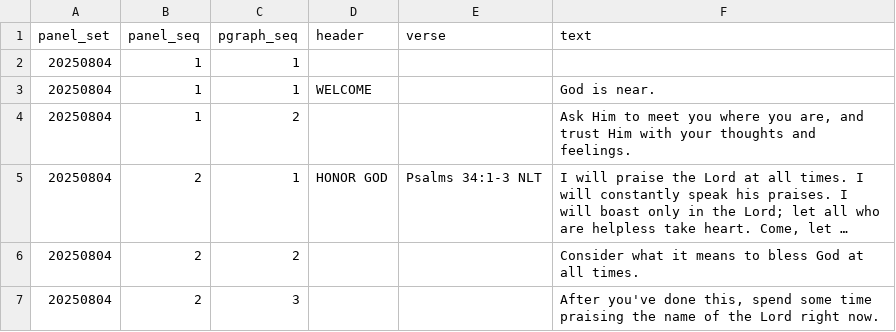
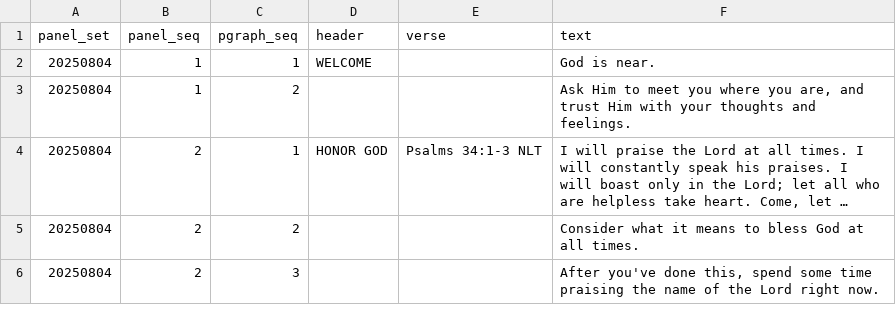
Before and after one commit to joscthomas/my_prayers, a CSV file: data/panels.csv, drawn as a sheet; only a part is shown; long unchanged cells end in …; the diff names each change by its address in the sheet, - before the commit and + after, or states it on an @@ line.

Commit message:
Changes from WS 003 thru 005 including rotation of Panels, moving session attributes from params.json to PrayerSession object.

```diff
--- a/data/panels.csv
+++ b/data/panels.csv
-row 2: 20250804 | 1 | 1
```
Also changed, not shown: 9 other files.
